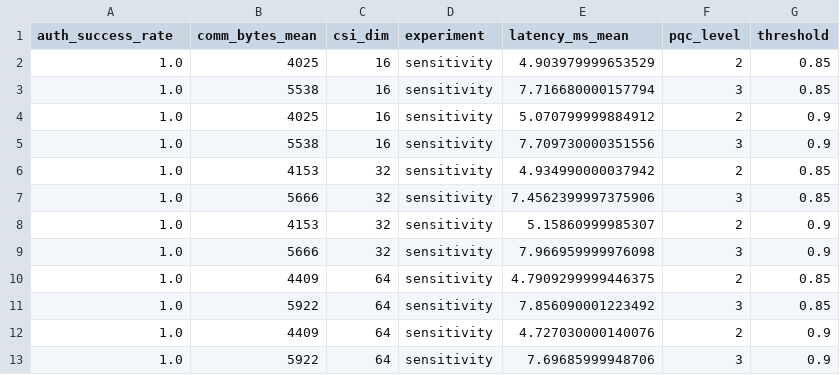
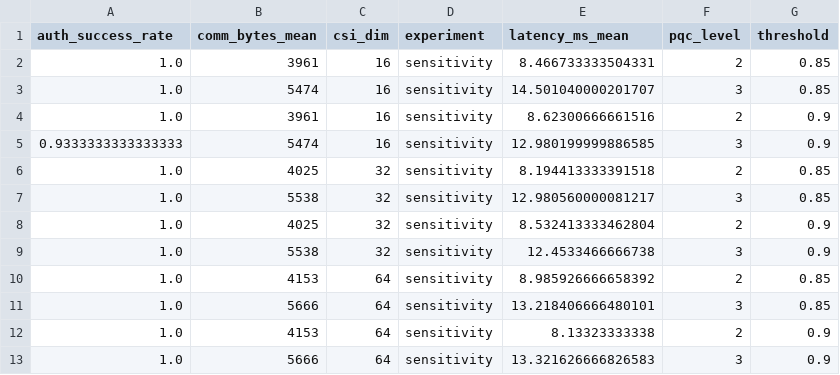
Before and after one commit to arriverl/iov_zkp_promote, a CSV file: results/group4_sensitivity.csv, drawn as a sheet.

```diff
--- a/results/group4_sensitivity.csv
+++ b/results/group4_sensitivity.csv
@@ -1,13 +1,13 @@
 auth_success_rate,comm_bytes_mean,csi_dim,experiment,latency_ms_mean,pqc_level,threshold
-1.0,4025,16,sensitivity,4.903979999653529,2,0.85
-1.0,5538,16,sensitivity,7.716680000157794,3,0.85
-1.0,4025,16,sensitivity,5.070799999884912,2,0.9
-1.0,5538,16,sensitivity,7.709730000351556,3,0.9
-1.0,4153,32,sensitivity,4.934990000037942,2,0.85
-1.0,5666,32,sensitivity,7.4562399997375906,3,0.85
-1.0,4153,32,sensitivity,5.15860999985307,2,0.9
-1.0,5666,32,sensitivity,7.966959999976098,3,0.9
-1.0,4409,64,sensitivity,4.7909299999446375,2,0.85
-1.0,5922,64,sensitivity,7.856090001223492,3,0.85
-1.0,4409,64,sensitivity,4.727030000140076,2,0.9
-1.0,5922,64,sensitivity,7.69685999948706,3,0.9
+1.0,3961,16,sensitivity,8.466733333504331,2,0.85
+1.0,5474,16,sensitivity,14.501040000201707,3,0.85
+1.0,3961,16,sensitivity,8.62300666661516,2,0.9
+0.9333333333333333,5474,16,sensitivity,12.980199999886585,3,0.9
+1.0,4025,32,sensitivity,8.194413333391518,2,0.85
+1.0,5538,32,sensitivity,12.980560000081217,3,0.85
+1.0,4025,32,sensitivity,8.532413333462804,2,0.9
+1.0,5538,32,sensitivity,12.4533466666738,3,0.9
+1.0,4153,64,sensitivity,8.985926666658392,2,0.85
+1.0,5666,64,sensitivity,13.218406666480101,3,0.85
+1.0,4153,64,sensitivity,8.13323333338,2,0.9
+1.0,5666,64,sensitivity,13.321626666826583,3,0.9
```
Also changed, not shown: results/group1_main_comparison.csv, results/group2_ablation.csv, 22 other files.
